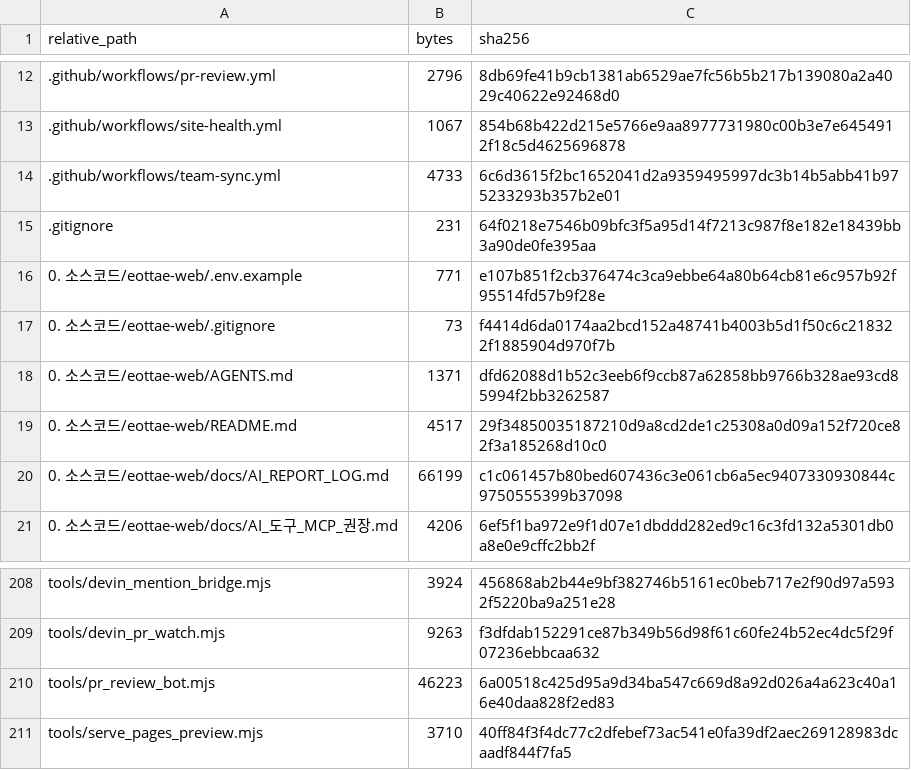
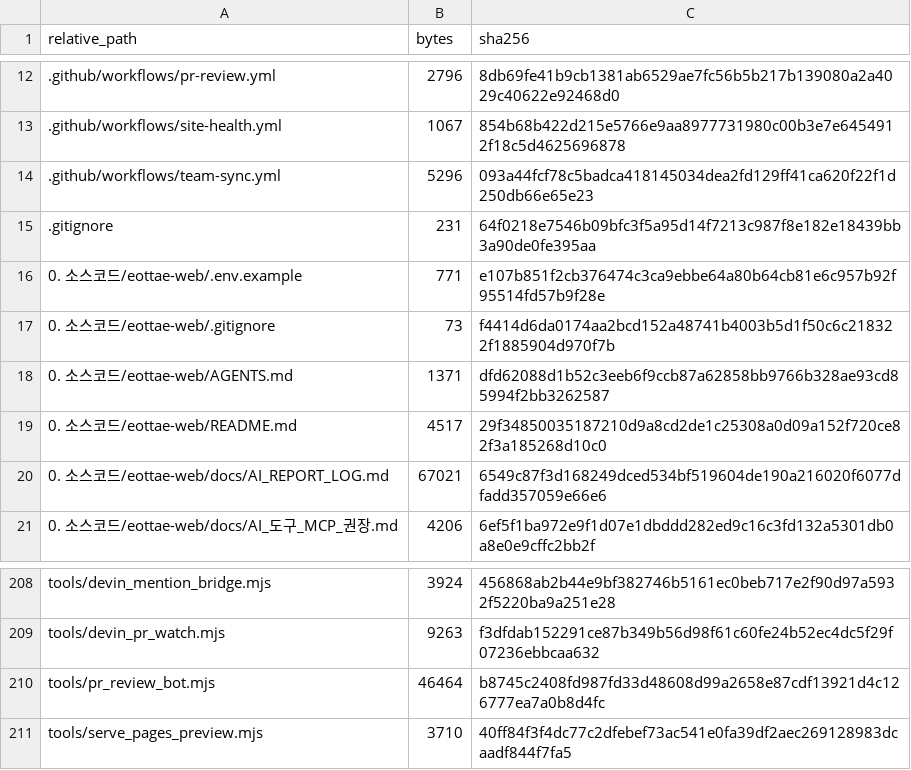
Before and after one commit to sterran123/eottae, a CSV file: FILE_INDEX.csv, drawn as a sheet; only a part is shown, gaps mark what is left out.

```diff
--- a/FILE_INDEX.csv
+++ b/FILE_INDEX.csv
@@ -13,3 +13,3 @@
 .github/workflows/site-health.yml,1067,854b68b422d215e5766e9aa8977731980c00b3e7e6454912f18c5d4625696878
-.github/workflows/team-sync.yml,4733,6c6d3615f2bc1652041d2a9359495997dc3b14b5abb41b975233293b357b2e01
+.github/workflows/team-sync.yml,5296,093a44fcf78c5badca418145034dea2fd129ff41ca620f22f1d250db66e65e23
 .gitignore,231,64f0218e7546b09bfc3f5a95d14f7213c987f8e182e18439bb3a90de0fe395aa
@@ -19,3 +19,3 @@
 0. 소스코드/eottae-web/README.md,4517,29f34850035187210d9a8cd2de1c25308a0d09a152f720ce82f3a185268d10c0
-0. 소스코드/eottae-web/docs/AI_REPORT_LOG.md,66199,c1c061457b80bed607436c3e061cb6a5ec9407330930844c9750555399b37098
+0. 소스코드/eottae-web/docs/AI_REPORT_LOG.md,67021,6549c87f3d168249dced534bf519604de190a216020f6077dfadd357059e66e6
 0. 소스코드/eottae-web/docs/AI_도구_MCP_권장.md,4206,6ef5f1ba972e9f1d07e1dbddd282ed9c16c3fd132a5301db0a8e0e9cffc2bb2f
@@ -209,3 +209,3 @@ tools/devin_mention_bridge.mjs,3924,456868ab2b44e9bf382746b5161ec0beb717e2f90d97
 tools/devin_pr_watch.mjs,9263,f3dfdab152291ce87b349b56d98f61c60fe24b52ec4dc5f29f07236ebbcaa632
-tools/pr_review_bot.mjs,46223,6a00518c425d95a9d34ba547c669d8a92d026a4a623c40a16e40daa828f2ed83
+tools/pr_review_bot.mjs,46464,b8745c2408fd987fd33d48608d99a2658e87cdf13921d4c126777ea7a0b8d4fc
 tools/serve_pages_preview.mjs,3710,40ff84f3f4dc77c2dfebef73ac541e0fa39df2aec269128983dcaadf844f7fa5
```
Also changed, not shown: 4 other files.
